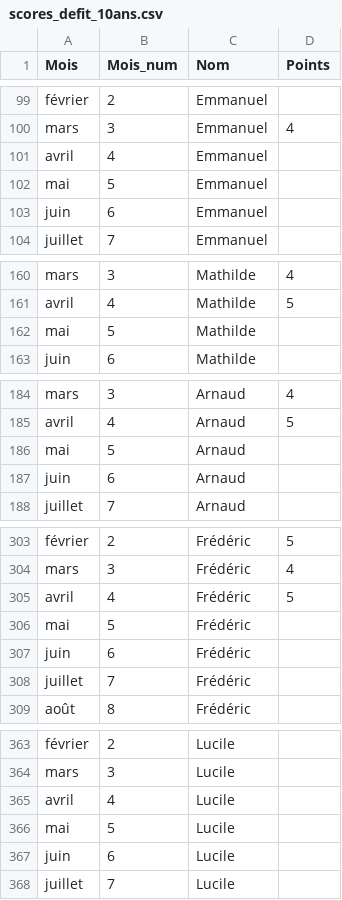
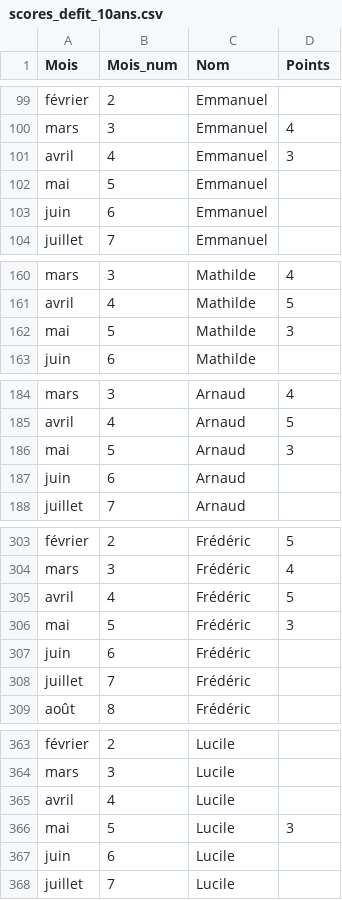
Before and after one commit to LafageDenis/CEN_Defis_10ans, a CSV file: csv/scores_defit_10ans.csv, drawn as a sheet; only a part is shown, gaps mark what is left out.

Commit message:
Update scores and leader board

```diff
--- a/csv/scores_defit_10ans.csv
+++ b/csv/scores_defit_10ans.csv
@@ -100,3 +100,3 @@ février,2,Emmanuel,
 mars,3,Emmanuel,4
-avril,4,Emmanuel,
+avril,4,Emmanuel,3
 mai,5,Emmanuel,
@@ -161,3 +161,3 @@ mars,3,Mathilde,4
 avril,4,Mathilde,5
-mai,5,Mathilde,
+mai,5,Mathilde,3
 juin,6,Mathilde,
@@ -185,3 +185,3 @@ mars,3,Arnaud,4
 avril,4,Arnaud,5
-mai,5,Arnaud,
+mai,5,Arnaud,3
 juin,6,Arnaud,
@@ -305,3 +305,3 @@ mars,3,Frédéric,4
 avril,4,Frédéric,5
-mai,5,Frédéric,
+mai,5,Frédéric,3
 juin,6,Frédéric,
@@ -365,3 +365,3 @@ mars,3,Lucile,
 avril,4,Lucile,
-mai,5,Lucile,
+mai,5,Lucile,3
 juin,6,Lucile,
```
Also changed, not shown: 18 other files.
